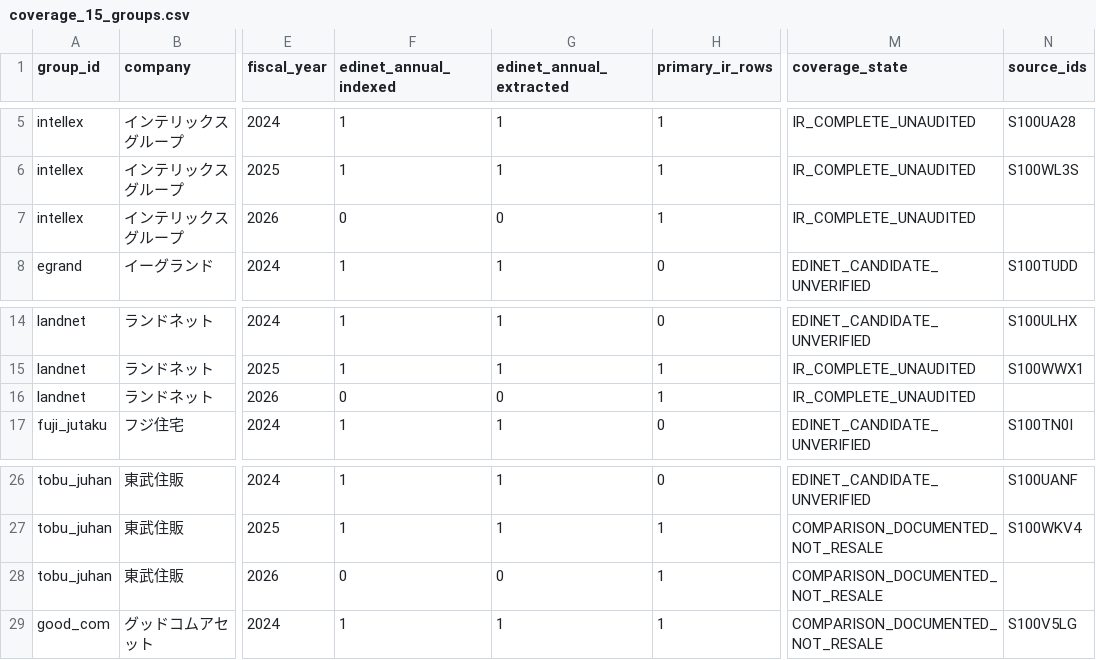
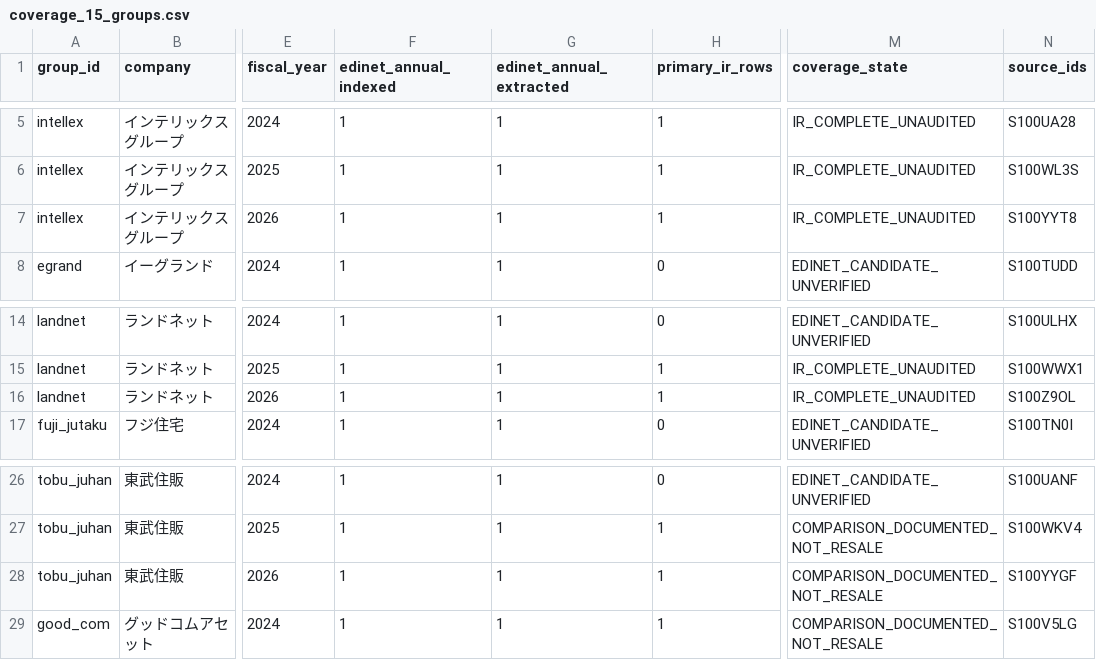
Before and after one commit to kawazoets/Japan-Real-Estate-Exit-Risk, a CSV file: data/processed/coverage_15_groups.csv, drawn as a sheet; only a part is shown, gaps mark what is left out; the diff names each change by its address in the sheet, - before the commit and + after, or states it on an @@ line.

```diff
--- a/data/processed/coverage_15_groups.csv
+++ b/data/processed/coverage_15_groups.csv
-F7 (edinet_annual_indexed): 0
+F7 (edinet_annual_indexed): 1
-G7 (edinet_annual_extracted): 0
+G7 (edinet_annual_extracted): 1
-N7 (source_ids): (empty)
+N7 (source_ids): S100YYT8
-F16 (edinet_annual_indexed): 0
+F16 (edinet_annual_indexed): 1
-G16 (edinet_annual_extracted): 0
+G16 (edinet_annual_extracted): 1
-N16 (source_ids): (empty)
+N16 (source_ids): S100Z9OL
-F28 (edinet_annual_indexed): 0
+F28 (edinet_annual_indexed): 1
-G28 (edinet_annual_extracted): 0
+G28 (edinet_annual_extracted): 1
-N28 (source_ids): (empty)
+N28 (source_ids): S100YYGF
```
Also changed, not shown: data/processed/candidate_indicators.csv, data/processed/financial_candidates.csv, 8 other files.
